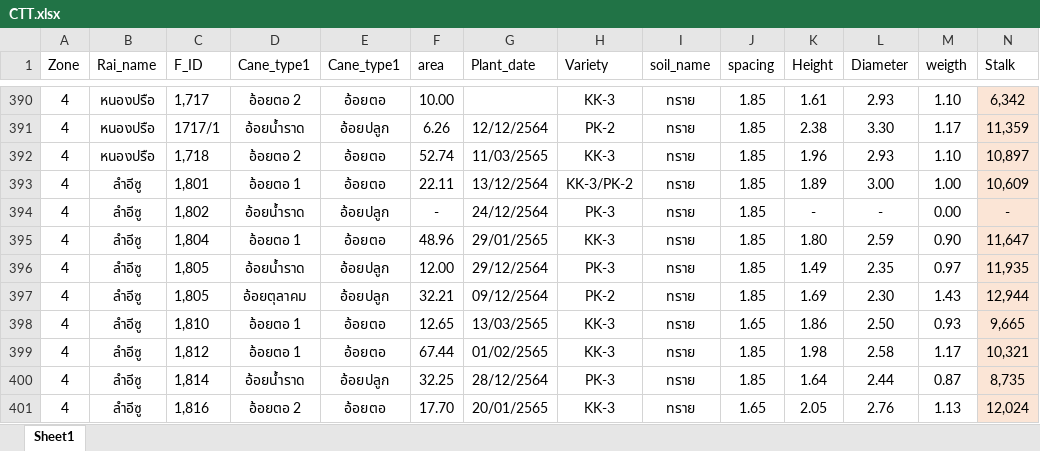
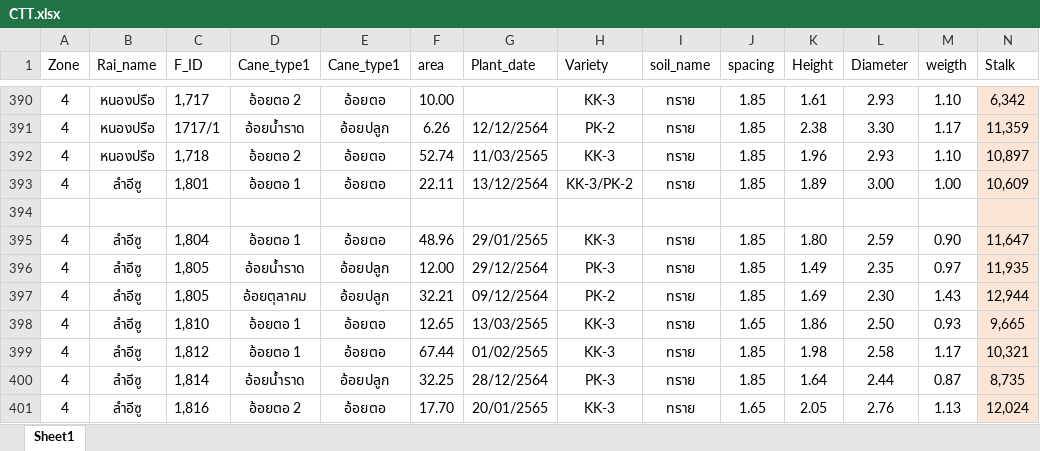
Before and after one commit to Benjamnk/DSE-2, an Excel workbook: CTT.xlsx, sheet Sheet1, drawn as a sheet; only a part is shown, gaps mark what is left out; values as stored, in another font and other column widths than the file's, no borders; conditional formats not drawn; rows hold the shown columns only; the diff names each change by its address in the sheet, - before the commit and + after, or states it on an @@ line.

Commit message:
Add files via upload

```diff
--- a/CTT.xlsx (sheet Sheet1)
+++ b/CTT.xlsx (sheet Sheet1)
-row 394: 4 | ลำอีซู | 1,802 | อ้อยน้ำราด | อ้อยปลูก | - | 24/12/2564 | PK-3 | ทราย | 1.85 | - | - | 0.00 | -
+row 394: (empty)
```
